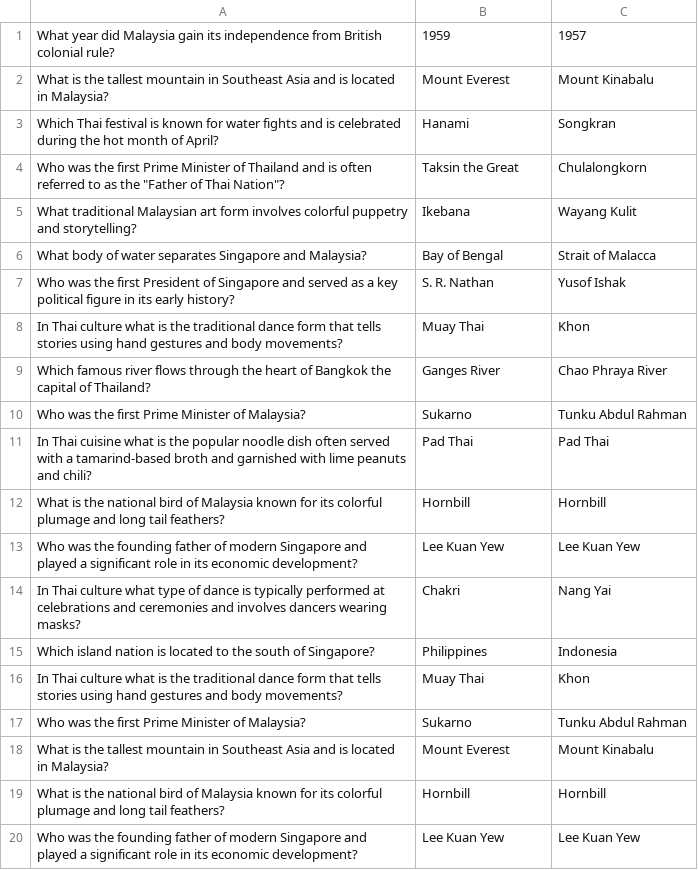
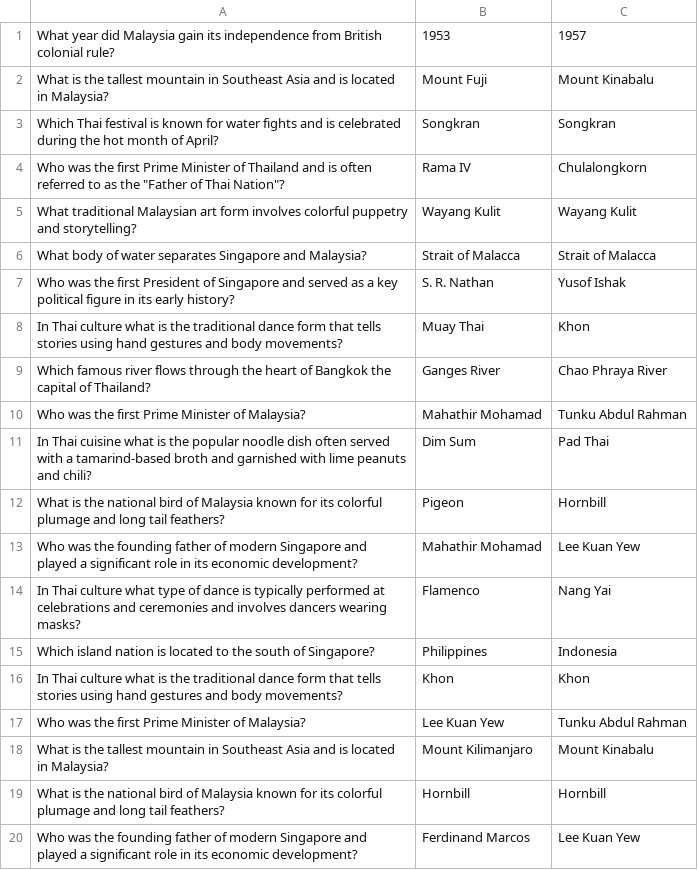
Before and after one commit to Kripalshr/citizenship-assessment, a CSV file: src/main/resources/selected_answers.csv, drawn as a sheet.

```diff
--- a/src/main/resources/selected_answers.csv
+++ b/src/main/resources/selected_answers.csv
@@ -1,7 +1,7 @@
-What year did Malaysia gain its independence from British colonial rule?,1959,1957
-What is the tallest mountain in Southeast Asia and is located in Malaysia?,Mount Everest,Mount Kinabalu
-Which Thai festival is known for water fights and is celebrated during the hot month of April?,Hanami,Songkran
-Who was the first Prime Minister of Thailand and is often referred to as the "Father of Thai Nation"?,Taksin the Great,Chulalongkorn
-What traditional Malaysian art form involves colorful puppetry and storytelling?,Ikebana,Wayang Kulit
-What body of water separates Singapore and Malaysia?,Bay of Bengal,Strait of Malacca
+What year did Malaysia gain its independence from British colonial rule?,1953,1957
+What is the tallest mountain in Southeast Asia and is located in Malaysia?,Mount Fuji,Mount Kinabalu
+Which Thai festival is known for water fights and is celebrated during the hot month of April?,Songkran,Songkran
+Who was the first Prime Minister of Thailand and is often referred to as the "Father of Thai Nation"?,Rama IV,Chulalongkorn
+What traditional Malaysian art form involves colorful puppetry and storytelling?,Wayang Kulit,Wayang Kulit
+What body of water separates Singapore and Malaysia?,Strait of Malacca,Strait of Malacca
 Who was the first President of Singapore and served as a key political figure in its early history?,S. R. Nathan,Yusof Ishak
@@ -9,12 +9,12 @@ In Thai culture what is the traditional dance form that tells stories using hand
 Which famous river flows through the heart of Bangkok the capital of Thailand?,Ganges River,Chao Phraya River
-Who was the first Prime Minister of Malaysia?,Sukarno,Tunku Abdul Rahman
-In Thai cuisine what is the popular noodle dish often served with a tamarind-based broth and garnished with lime peanuts and chili?,Pad Thai,Pad Thai
+Who was the first Prime Minister of Malaysia?,Mahathir Mohamad,Tunku Abdul Rahman
+In Thai cuisine what is the popular noodle dish often served with a tamarind-based broth and garnished with lime peanuts and chili?,Dim Sum,Pad Thai
+What is the national bird of Malaysia known for its colorful plumage and long tail feathers?,Pigeon,Hornbill
+Who was the founding father of modern Singapore and played a significant role in its economic development?,Mahathir Mohamad,Lee Kuan Yew
+In Thai culture what type of dance is typically performed at celebrations and ceremonies and involves dancers wearing masks?,Flamenco,Nang Yai
+Which island nation is located to the south of Singapore?,Philippines,Indonesia
+In Thai culture what is the traditional dance form that tells stories using hand gestures and body movements?,Khon,Khon
+Who was the first Prime Minister of Malaysia?,Lee Kuan Yew,Tunku Abdul Rahman
+What is the tallest mountain in Southeast Asia and is located in Malaysia?,Mount Kilimanjaro,Mount Kinabalu
 What is the national bird of Malaysia known for its colorful plumage and long tail feathers?,Hornbill,Hornbill
-Who was the founding father of modern Singapore and played a significant role in its economic development?,Lee Kuan Yew,Lee Kuan Yew
-In Thai culture what type of dance is typically performed at celebrations and ceremonies and involves dancers wearing masks?,Chakri,Nang Yai
-Which island nation is located to the south of Singapore?,Philippines,Indonesia
-In Thai culture what is the traditional dance form that tells stories using hand gestures and body movements?,Muay Thai,Khon
-Who was the first Prime Minister of Malaysia?,Sukarno,Tunku Abdul Rahman
-What is the tallest mountain in Southeast Asia and is located in Malaysia?,Mount Everest,Mount Kinabalu
-What is the national bird of Malaysia known for its colorful plumage and long tail feathers?,Hornbill,Hornbill
-Who was the founding father of modern Singapore and played a significant role in its economic development?,Lee Kuan Yew,Lee Kuan Yew
+Who was the founding father of modern Singapore and played a significant role in its economic development?,Ferdinand Marcos,Lee Kuan Yew
```
Also changed, not shown: src/main/resources/com/example/citizenshipassessment/questions.csv, 4 other files.
